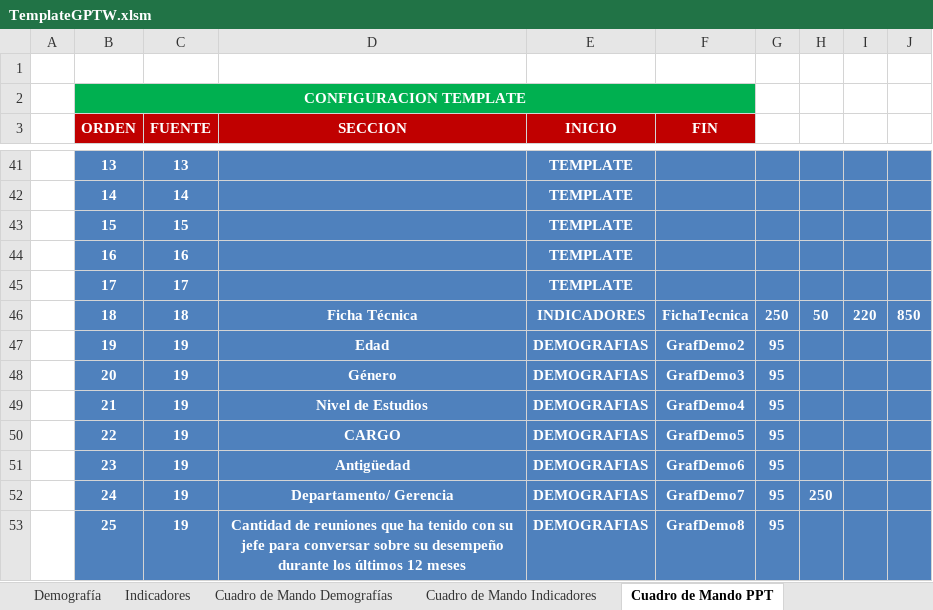
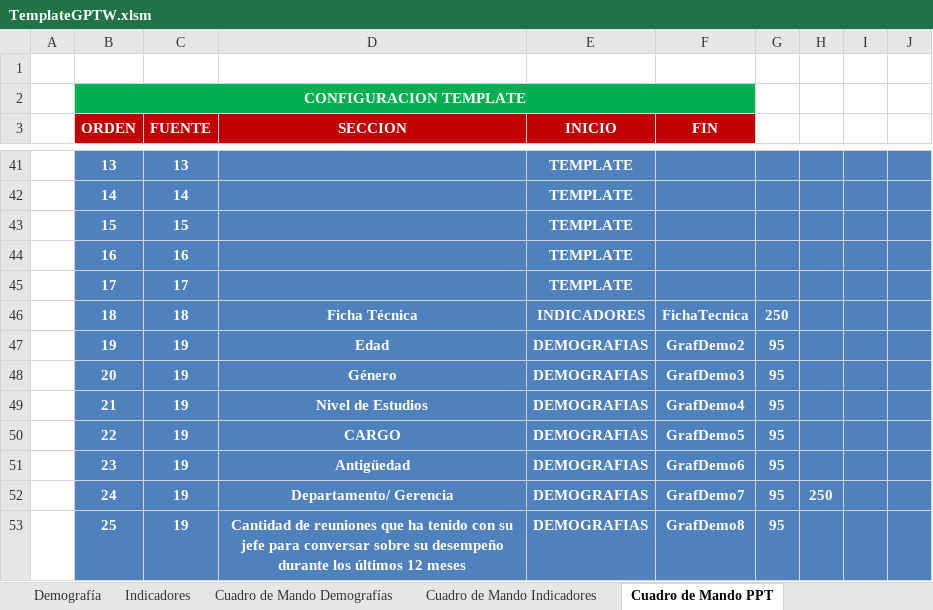
Before and after one commit to gino08/excelMacro, an Excel workbook: TemplateGPTW.xlsm, sheet Cuadro de Mando PPT, drawn as a sheet; only a part is shown, gaps mark what is left out; values as stored, in another font and other column widths than the file's, no borders; charts and pictures not drawn; the diff names each change by its address in the sheet, - before the commit and + after, or states it on an @@ line.

Commit message:
Correcciones look and feel
Se corrigio el tamaño de las letras en el gráfico de anillos y la posición de la Ficha Tecnica

```diff
--- a/TemplateGPTW.xlsm (sheet Cuadro de Mando PPT)
+++ b/TemplateGPTW.xlsm (sheet Cuadro de Mando PPT)
-H46: 50
+H46: (empty)
-I46: 220
+I46: (empty)
-J46: 850
+J46: (empty)
```
Also changed, not shown: charts or pictures.
